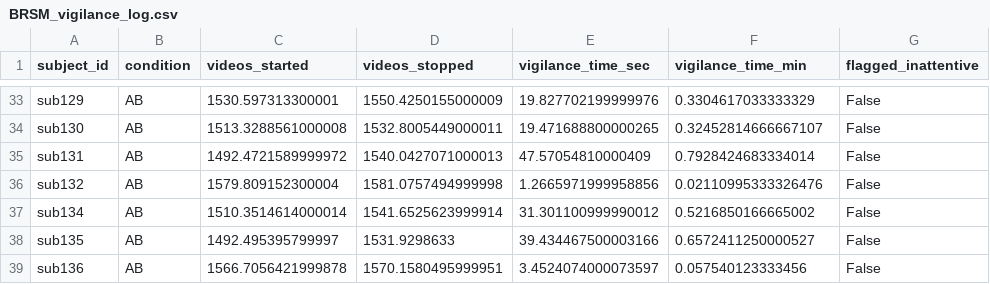
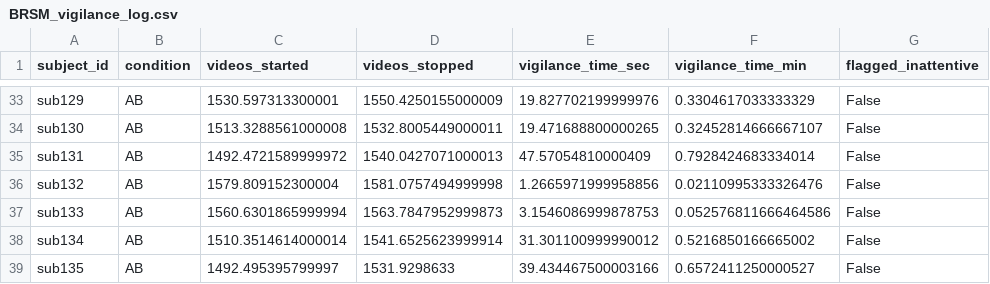
Before and after one commit to AlooKaLaddoo/Break-Fast_BRSM_Project, a CSV file: BRSM_cleaned_outputs/BRSM_vigilance_log.csv, drawn as a sheet; only a part is shown, gaps mark what is left out; the shorter side is filled out with more unchanged rows; the diff names each change by its address in the sheet, - before the commit and + after, or states it on an @@ line.

```diff
--- a/BRSM_cleaned_outputs/BRSM_vigilance_log.csv
+++ b/BRSM_cleaned_outputs/BRSM_vigilance_log.csv
+row 37: sub133 | AB | 1560.6301865999994 | 1563.7847952999873 | 3.1546086999878753 | 0.052576811666464586 | False
```
Also changed, not shown: BRSM_cleaned_outputs/BRSM_participant_summary.csv, BRSM_cleaned_outputs/BRSM_video_accuracy.csv, 8 other files.
